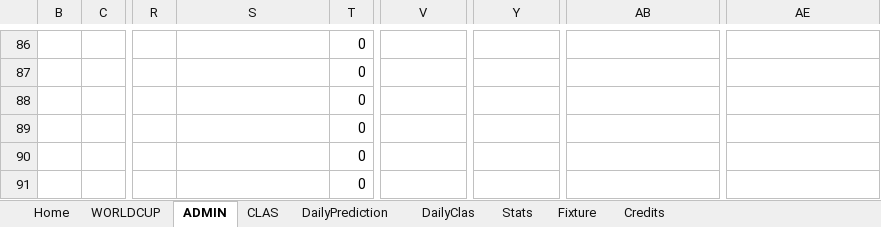
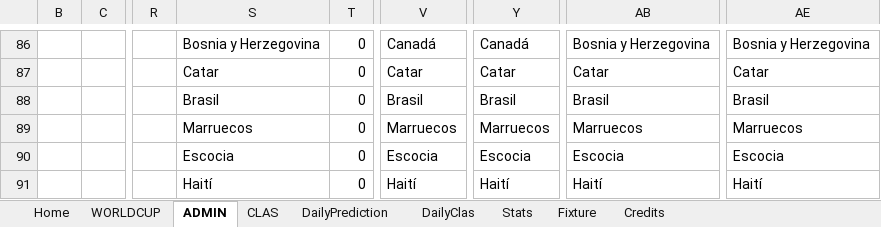
Before and after one commit to pCresp0/porra-mundial-nanos-2026, an Excel workbook: data/ADMIN-Excel-Mundial_NANOS_2026 [1].xlsx, sheet ADMIN, drawn as a sheet; only a part is shown, gaps mark what is left out; values as stored, in another font and other column widths than the file's, no cell formats; conditional formats not drawn; the diff covers the shown part only; the diff names each change by its address in the sheet, - before the commit and + after, or states it on an @@ line.

```diff
--- a/data/ADMIN-Excel-Mundial_NANOS_2026 [1].xlsx (sheet ADMIN)
+++ b/data/ADMIN-Excel-Mundial_NANOS_2026 [1].xlsx (sheet ADMIN)
-S86: (empty)
+S86: Bosnia y Herzegovina
-V86: (empty)
+V86: Canadá
-Y86: (empty)
+Y86: Canadá
-AB86: (empty)
+AB86: Bosnia y Herzegovina
-AE86: (empty)
+AE86: Bosnia y Herzegovina
-S87: (empty)
+S87: Catar
-V87: (empty)
+V87: Catar
-Y87: (empty)
+Y87: Catar
-AB87: (empty)
+AB87: Catar
-AE87: (empty)
+AE87: Catar
-S88: (empty)
+S88: Brasil
-V88: (empty)
+V88: Brasil
-Y88: (empty)
+Y88: Brasil
-AB88: (empty)
+AB88: Brasil
-AE88: (empty)
+AE88: Brasil
-S89: (empty)
+S89: Marruecos
-V89: (empty)
+V89: Marruecos
-Y89: (empty)
+Y89: Marruecos
-AB89: (empty)
+AB89: Marruecos
-AE89: (empty)
+AE89: Marruecos
-S90: (empty)
+S90: Escocia
-V90: (empty)
+V90: Escocia
-Y90: (empty)
+Y90: Escocia
-AB90: (empty)
+AB90: Escocia
-AE90: (empty)
+AE90: Escocia
-S91: (empty)
+S91: Haití
-V91: (empty)
+V91: Haití
-Y91: (empty)
+Y91: Haití
-AB91: (empty)
+AB91: Haití
-AE91: (empty)
+AE91: Haití
```
Also changed, not shown: 705 edited cells elsewhere in this sheet, sheet WORLDCUP, cell formats, data/ADMIN-Excel-Mundial_NANOS_2026 [2].xlsx, 5 other files.
